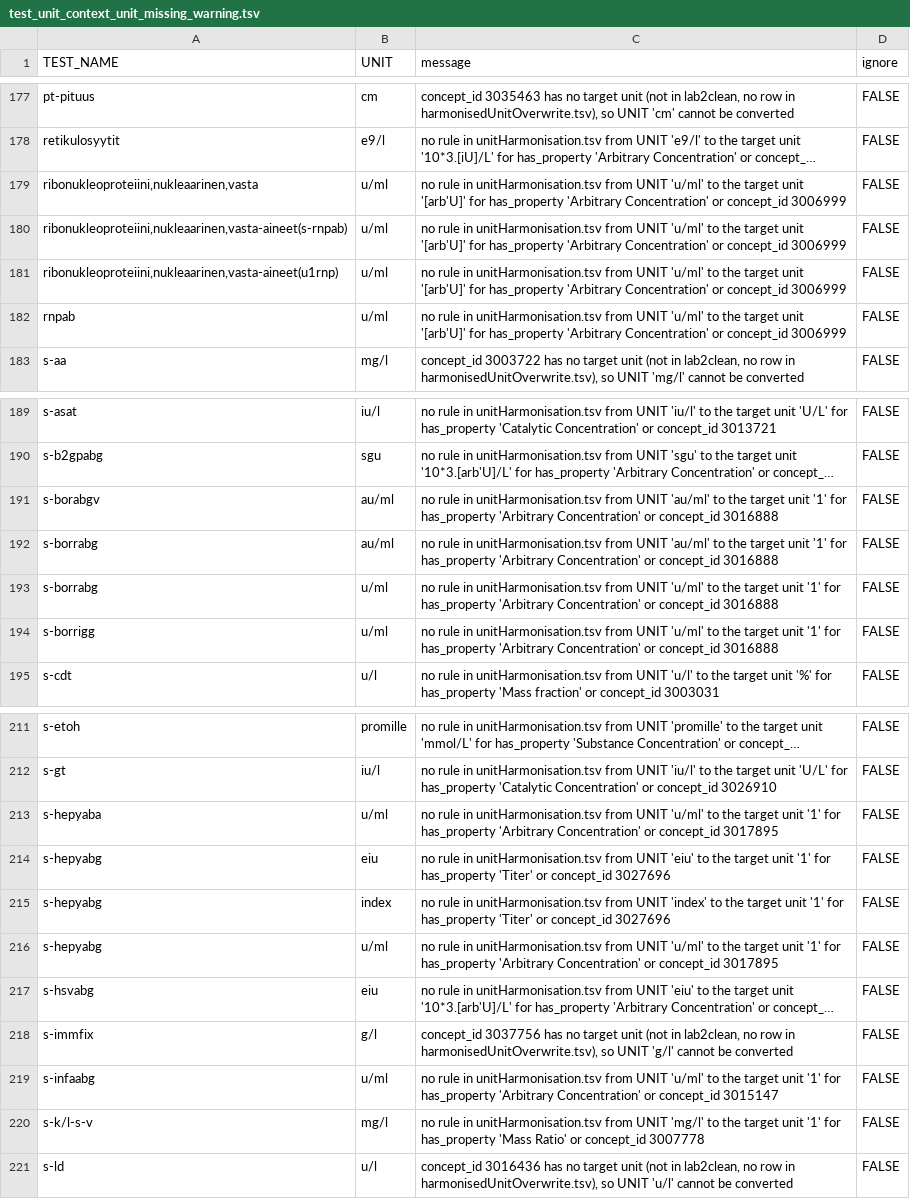
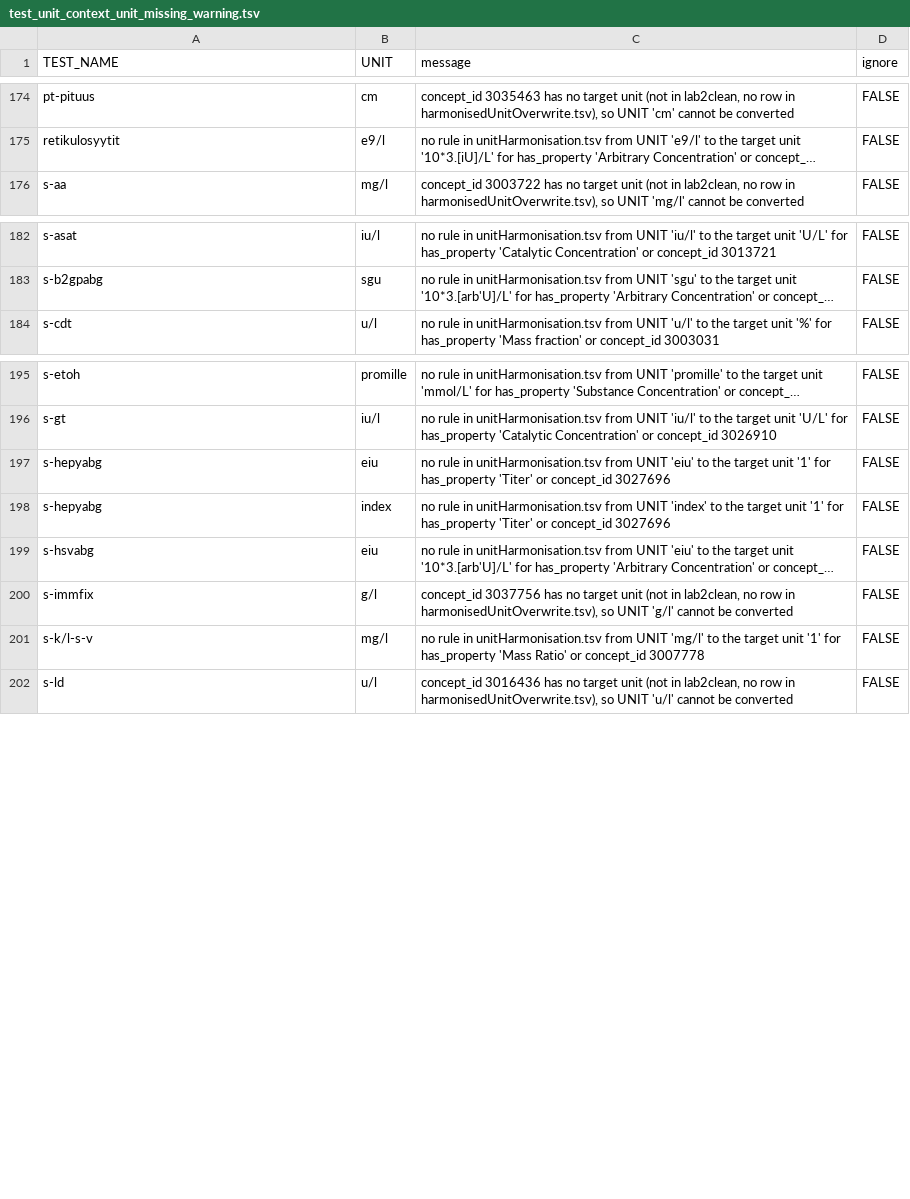
Before and after one commit to FINNGEN/kanta_lab_harmonisation_public, a TSV file: DATA/4_BuildHarmonisationTable/test_unit_context_unit_missing_warning.tsv, drawn as a sheet; only a part is shown, gaps mark what is left out; long unchanged cells end in …; the diff covers the shown part only; the diff names each change by its address in the sheet, - before the commit and + after, or states it on an @@ line.

```diff
--- a/DATA/4_BuildHarmonisationTable/test_unit_context_unit_missing_warning.tsv
+++ b/DATA/4_BuildHarmonisationTable/test_unit_context_unit_missing_warning.tsv
-row 179: ribonukleoproteiini,nukleaarinen,vasta | u/ml | no rule in unitHarmonisation.tsv from UNIT 'u/ml' to the target unit '[arb'U]' for has_property 'Arbitrary Concentration' or concept_id 3006999 | FALSE
-row 180: ribonukleoproteiini,nukleaarinen,vasta-aineet(s-rnpab) | u/ml | no rule in unitHarmonisation.tsv from UNIT 'u/ml' to the target unit '[arb'U]' for has_property 'Arbitrary Concentration' or concept_id 3006999 | FALSE
-row 181: ribonukleoproteiini,nukleaarinen,vasta-aineet(u1rnp) | u/ml | no rule in unitHarmonisation.tsv from UNIT 'u/ml' to the target unit '[arb'U]' for has_property 'Arbitrary Concentration' or concept_id 3006999 | FALSE
-row 182: rnpab | u/ml | no rule in unitHarmonisation.tsv from UNIT 'u/ml' to the target unit '[arb'U]' for has_property 'Arbitrary Concentration' or concept_id 3006999 | FALSE
-row 191: s-borabgv | au/ml | no rule in unitHarmonisation.tsv from UNIT 'au/ml' to the target unit '1' for has_property 'Arbitrary Concentration' or concept_id 3016888 | FALSE
-row 192: s-borrabg | au/ml | no rule in unitHarmonisation.tsv from UNIT 'au/ml' to the target unit '1' for has_property 'Arbitrary Concentration' or concept_id 3016888 | FALSE
-row 193: s-borrabg | u/ml | no rule in unitHarmonisation.tsv from UNIT 'u/ml' to the target unit '1' for has_property 'Arbitrary Concentration' or concept_id 3016888 | FALSE
-row 194: s-borrigg | u/ml | no rule in unitHarmonisation.tsv from UNIT 'u/ml' to the target unit '1' for has_property 'Arbitrary Concentration' or concept_id 3016888 | FALSE
-row 213: s-hepyaba | u/ml | no rule in unitHarmonisation.tsv from UNIT 'u/ml' to the target unit '1' for has_property 'Arbitrary Concentration' or concept_id 3017895 | FALSE
-row 216: s-hepyabg | u/ml | no rule in unitHarmonisation.tsv from UNIT 'u/ml' to the target unit '1' for has_property 'Arbitrary Concentration' or concept_id 3017895 | FALSE
-row 219: s-infaabg | u/ml | no rule in unitHarmonisation.tsv from UNIT 'u/ml' to the target unit '1' for has_property 'Arbitrary Concentration' or concept_id 3015147 | FALSE
```
Also changed, not shown: 16 removed rows and 2 edited cells elsewhere in this file, DATA/2_Harmonisation/harmonisedUnitOverwrite.tsv, 2 other files.
